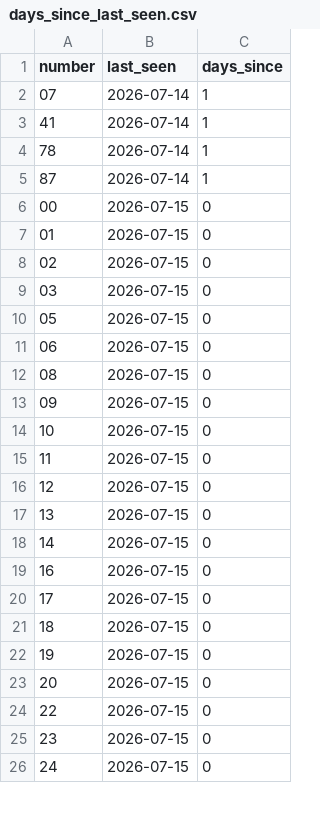
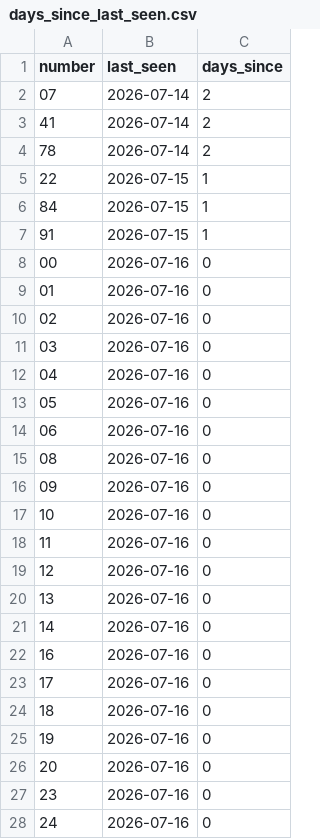
Before and after one commit to kina2711/vn-lottery-xsmb, a CSV file: data/reports/days_since_last_seen.csv, drawn as a sheet; only a part is shown; the diff covers the shown part only.

```diff
--- a/data/reports/days_since_last_seen.csv
+++ b/data/reports/days_since_last_seen.csv
@@ -1,26 +1,28 @@
 number,last_seen,days_since
-07,2026-07-14,1
-41,2026-07-14,1
-78,2026-07-14,1
-87,2026-07-14,1
-00,2026-07-15,0
-01,2026-07-15,0
-02,2026-07-15,0
-03,2026-07-15,0
-05,2026-07-15,0
-06,2026-07-15,0
-08,2026-07-15,0
-09,2026-07-15,0
-10,2026-07-15,0
-11,2026-07-15,0
-12,2026-07-15,0
-13,2026-07-15,0
-14,2026-07-15,0
-16,2026-07-15,0
-17,2026-07-15,0
-18,2026-07-15,0
-19,2026-07-15,0
-20,2026-07-15,0
-22,2026-07-15,0
-23,2026-07-15,0
-24,2026-07-15,0
+07,2026-07-14,2
+41,2026-07-14,2
+78,2026-07-14,2
+22,2026-07-15,1
+84,2026-07-15,1
+91,2026-07-15,1
+00,2026-07-16,0
+01,2026-07-16,0
+02,2026-07-16,0
+03,2026-07-16,0
+04,2026-07-16,0
+05,2026-07-16,0
+06,2026-07-16,0
+08,2026-07-16,0
+09,2026-07-16,0
+10,2026-07-16,0
+11,2026-07-16,0
+12,2026-07-16,0
+13,2026-07-16,0
+14,2026-07-16,0
+16,2026-07-16,0
+17,2026-07-16,0
+18,2026-07-16,0
+19,2026-07-16,0
+20,2026-07-16,0
+23,2026-07-16,0
+24,2026-07-16,0
```
Also changed, not shown: 3 added rows, 2 removed rows and 66 edited cells elsewhere in this file, data/processed/draws.csv, data/reports/frequency.csv, 10 other files.
